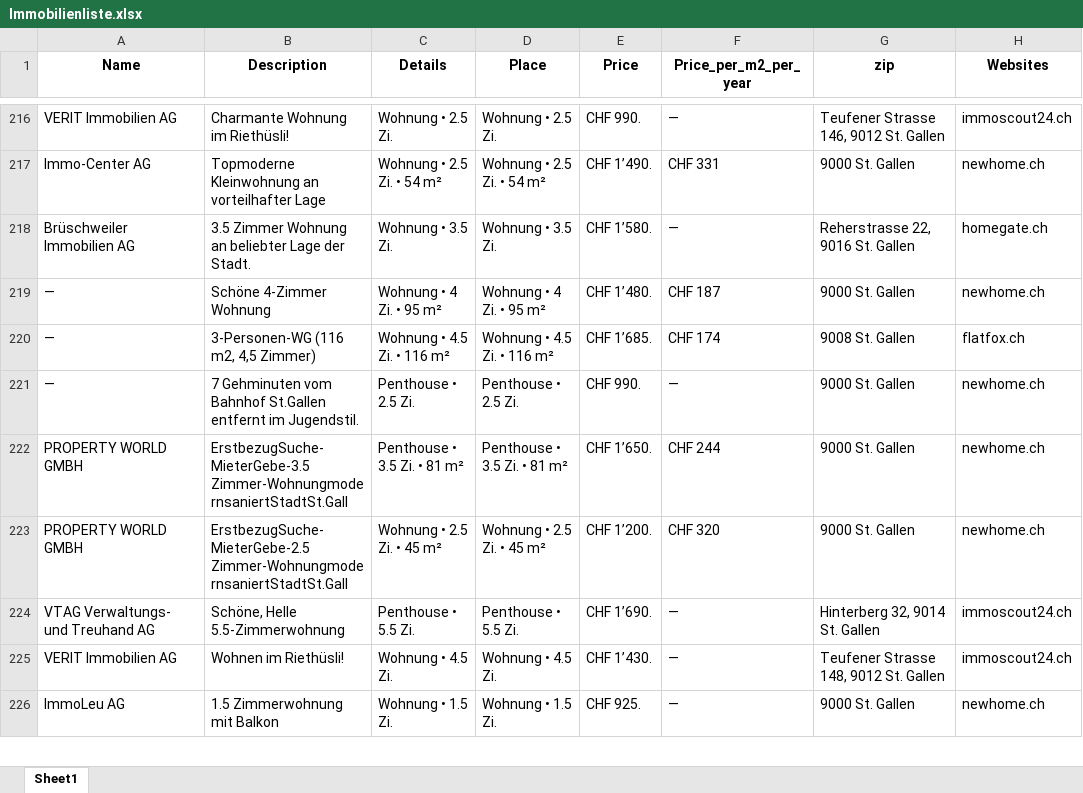
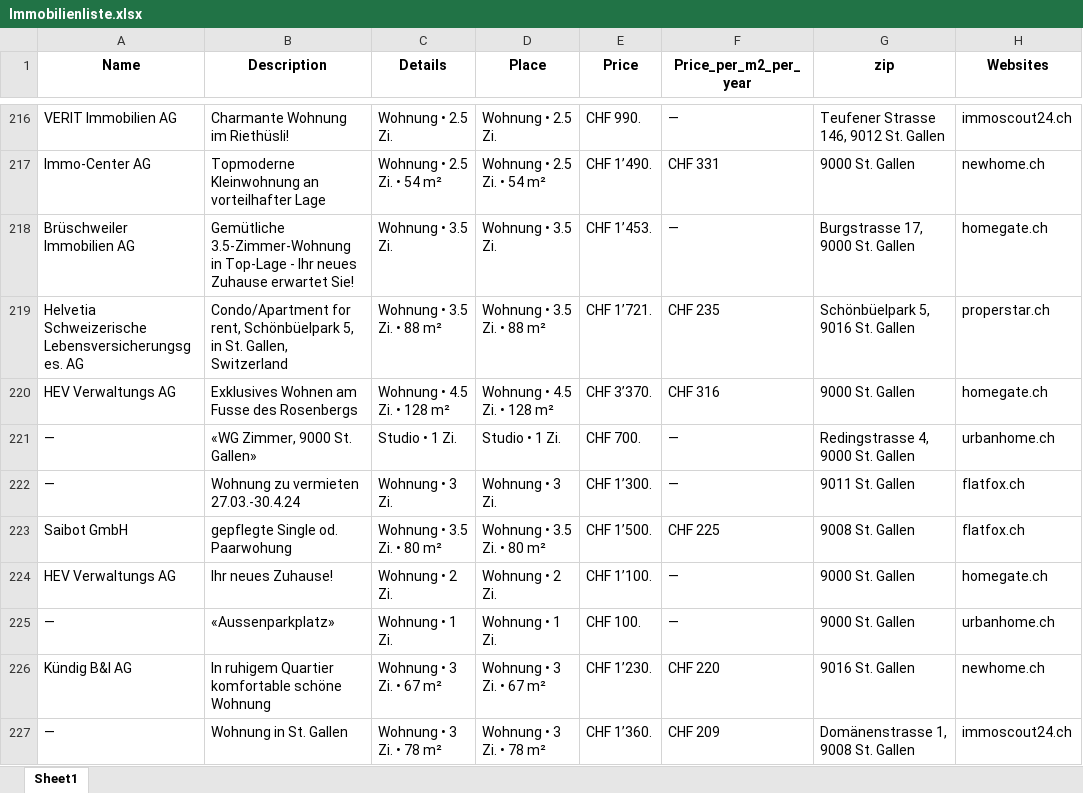
Before and after one commit to lorexzx/CS, an Excel workbook: Immobilienliste.xlsx, sheet Sheet1, drawn as a sheet; only a part is shown, gaps mark what is left out; the shorter side is filled out with more unchanged rows; values as stored, in another font and other column widths than the file's, no borders; the diff covers the shown part only; the diff names each change by its address in the sheet, - before the commit and + after, or states it on an @@ line.

Commit message:
Updated Immobilienliste via Workflow

```diff
--- a/Immobilienliste.xlsx (sheet Sheet1)
+++ b/Immobilienliste.xlsx (sheet Sheet1)
+row 218: Brüschweiler Immobilien AG | Gemütliche 3.5-Zimmer-Wohnung in Top-Lage - Ihr neues Zuhause erwartet Sie! | Wohnung • 3.5 Zi. | Wohnung • 3.5 Zi. | CHF 1’453. | — | Burgstrasse 17, 9000 St. Gallen | homegate.ch
+row 219: Helvetia Schweizerische Lebensversicherungsges. AG | Condo/Apartment for rent, Schönbüelpark 5, in St. Gallen, Switzerland | Wohnung • 3.5 Zi. • 88 m² | Wohnung • 3.5 Zi. • 88 m² | CHF 1’721. | CHF 235 | Schönbüelpark 5, 9016 St. Gallen | properstar.ch
+row 220: HEV Verwaltungs AG | Exklusives Wohnen am Fusse des Rosenbergs | Wohnung • 4.5 Zi. • 128 m² | Wohnung • 4.5 Zi. • 128 m² | CHF 3’370. | CHF 316 | 9000 St. Gallen | homegate.ch
+row 221: — | «WG Zimmer, 9000 St. Gallen» | Studio • 1 Zi. | Studio • 1 Zi. | CHF 700. | — | Redingstrasse 4, 9000 St. Gallen | urbanhome.ch
+row 222: — | Wohnung zu vermieten 27.03.-30.4.24 | Wohnung • 3 Zi. | Wohnung • 3 Zi. | CHF 1’300. | — | 9011 St. Gallen | flatfox.ch
+row 223: Saibot GmbH | gepflegte Single od. Paarwohung | Wohnung • 3.5 Zi. • 80 m² | Wohnung • 3.5 Zi. • 80 m² | CHF 1’500. | CHF 225 | 9008 St. Gallen | flatfox.ch
+row 224: HEV Verwaltungs AG | Ihr neues Zuhause! | Wohnung • 2 Zi. | Wohnung • 2 Zi. | CHF 1’100. | — | 9000 St. Gallen | homegate.ch
+row 225: — | «Aussenparkplatz» | Wohnung • 1 Zi. | Wohnung • 1 Zi. | CHF 100. | — | 9000 St. Gallen | urbanhome.ch
+row 226: Kündig B&I AG | In ruhigem Quartier komfortable schöne Wohnung | Wohnung • 3 Zi. • 67 m² | Wohnung • 3 Zi. • 67 m² | CHF 1’230. | CHF 220 | 9016 St. Gallen | newhome.ch
+row 227: — | Wohnung in St. Gallen | Wohnung • 3 Zi. • 78 m² | Wohnung • 3 Zi. • 78 m² | CHF 1’360. | CHF 209 | Domänenstrasse 1, 9008 St. Gallen | immoscout24.ch
```
Also changed, not shown: 46 added rows, 56 removed rows, 1 moved row and 46 edited cells elsewhere in this sheet.
